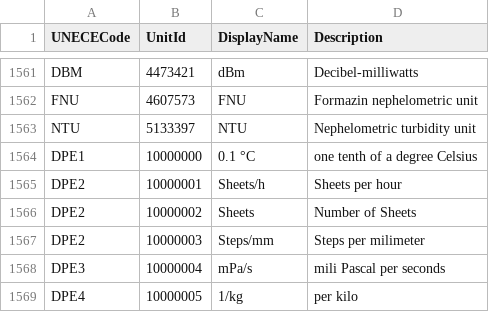
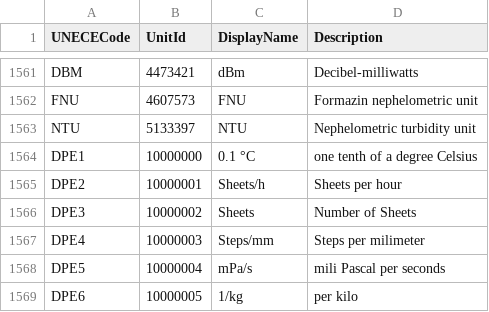
Before and after one commit to SteinemannDPE/IoT_Public, a CSV file: OPC-UA_EngineeringUnit/opcua_eu_lookup.csv, drawn as a sheet; only a part is shown, gaps mark what is left out.

Commit message:
Update opcua_eu_lookup.csv
Korrektur von UNECECode der SteinemannDPE Units.

```diff
--- a/OPC-UA_EngineeringUnit/opcua_eu_lookup.csv
+++ b/OPC-UA_EngineeringUnit/opcua_eu_lookup.csv
@@ -1565,5 +1565,5 @@ DPE1,10000000,0.1 °C,one tenth of a degree Celsius
 DPE2,10000001,Sheets/h,Sheets per hour
-DPE2,10000002,Sheets,Number of Sheets
-DPE2,10000003,Steps/mm,Steps per milimeter
-DPE3,10000004,mPa/s,mili Pascal per seconds
-DPE4,10000005,1/kg,per kilo
+DPE3,10000002,Sheets,Number of Sheets
+DPE4,10000003,Steps/mm,Steps per milimeter
+DPE5,10000004,mPa/s,mili Pascal per seconds
+DPE6,10000005,1/kg,per kilo
```
